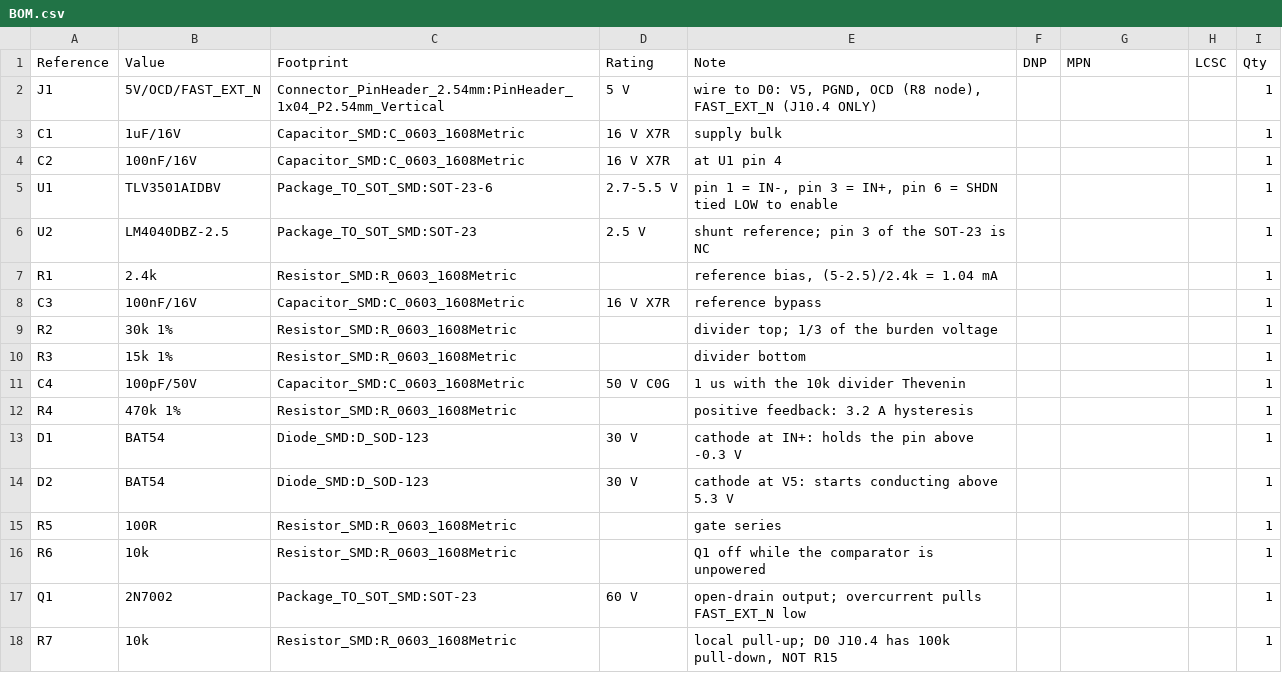
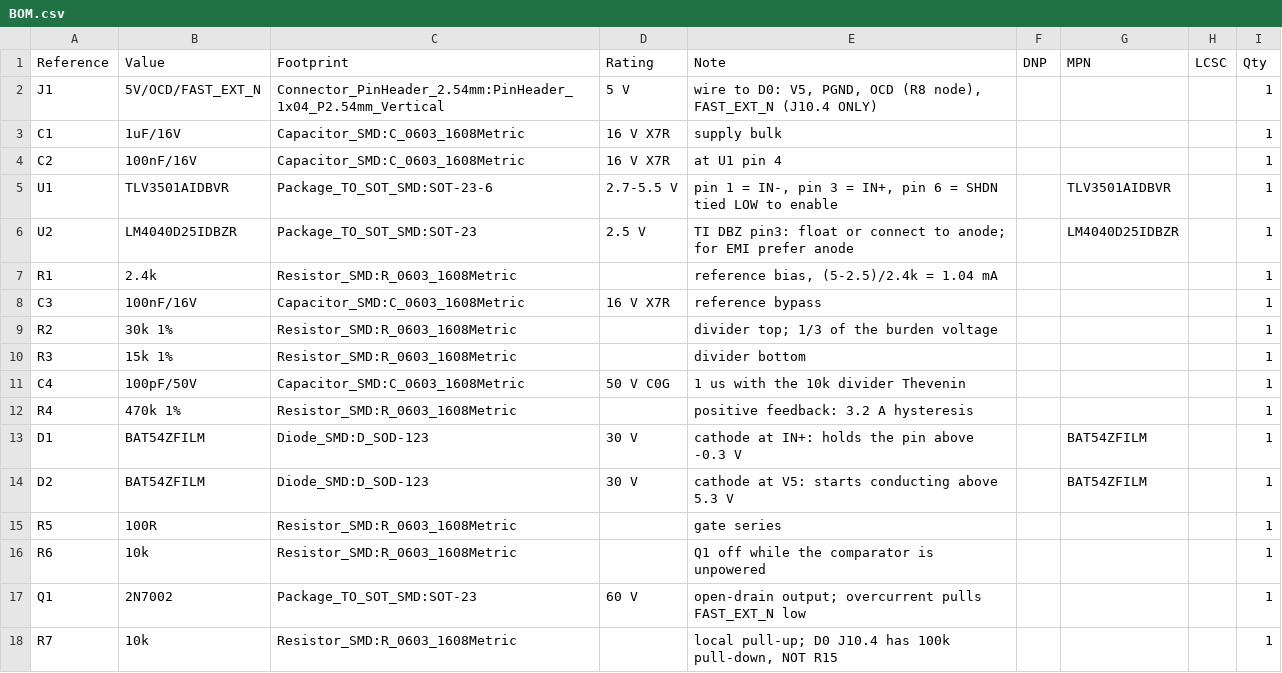
Before and after one commit to czy0126/CZY, a CSV file: pcb/fast_oc/BOM.csv, drawn as a sheet; only a part is shown.

Commit message:
fix(P0): integrate orderable OEM BOM and safe native fabrication snapshots without reverting FAST_EXT_N
* chore(fab): transplant offline OEM and immutable file-integrity helpers, excluding unsafe old-polarity generated boards

* fix(P0 OEM): preserve FAST_EXT_N shutdown while selecting real TI/ST MPNs and offline symbols

* fix(CI): reuse embedded SR symbols offline while preserving selected AO3400A Q41

* fix(D0 OEM): use ST SOD123 orderable BAT54ZFILM for 14 CT/gate instances

* fix(D0): allow frozen schematic-symbol consistency checks without external KiCad library

* test(CI): replace checkout mtime guessing with schematic hash and cached ERC evidence

* tools(fab): add fail-closed value-only OEM native regeneration and manifest sync

* docs(P0): explicitly forbid old active-low FAST_TRIP direct connection and label cached KiCad evidence

* ci(fab): run controlled value-only native CAD snapshot rebuild in isolated branch

* fix(fab): keep separate SR Value vs OEM MPN fields and exactly reproduce official assembly drawing

* perf(fab): skip pointless 71-part SR PCB rerouting for MPN-only change

* chore(fab): refresh OEM native snapshots without KiCad; approvals remain false

* fix(fab): pin LF for KiCad Gerber/drill/netlist metadata across Windows/Linux

* ci: cancel superseded duplicate Windows full-suite runs on same feature branch

* fix(SR): align Q41 OEM candidate MPN and reports without concealing thermal-pulse uncertainty

* chore(fab): refresh OEM native snapshots without KiCad; approvals remain false

---------

Co-authored-by: github-actions[bot] <41898282+github-actions[bot]@users.noreply.github.com>

```diff
--- a/pcb/fast_oc/BOM.csv
+++ b/pcb/fast_oc/BOM.csv
@@ -4,4 +4,4 @@ C1,1uF/16V,Capacitor_SMD:C_0603_1608Metric,16 V X7R,supply bulk,,,,1
 C2,100nF/16V,Capacitor_SMD:C_0603_1608Metric,16 V X7R,at U1 pin 4,,,,1
-U1,TLV3501AIDBV,Package_TO_SOT_SMD:SOT-23-6,2.7-5.5 V,"pin 1 = IN-, pin 3 = IN+, pin 6 = SHDN tied LOW to enable",,,,1
-U2,LM4040DBZ-2.5,Package_TO_SOT_SMD:SOT-23,2.5 V,shunt reference; pin 3 of the SOT-23 is NC,,,,1
+U1,TLV3501AIDBVR,Package_TO_SOT_SMD:SOT-23-6,2.7-5.5 V,"pin 1 = IN-, pin 3 = IN+, pin 6 = SHDN tied LOW to enable",,TLV3501AIDBVR,,1
+U2,LM4040D25IDBZR,Package_TO_SOT_SMD:SOT-23,2.5 V,TI DBZ pin3: float or connect to anode; for EMI prefer anode,,LM4040D25IDBZR,,1
 R1,2.4k,Resistor_SMD:R_0603_1608Metric,,"reference bias, (5-2.5)/2.4k = 1.04 mA",,,,1
@@ -12,4 +12,4 @@ C4,100pF/50V,Capacitor_SMD:C_0603_1608Metric,50 V C0G,1 us with the 10k divider
 R4,470k 1%,Resistor_SMD:R_0603_1608Metric,,positive feedback: 3.2 A hysteresis,,,,1
-D1,BAT54,Diode_SMD:D_SOD-123,30 V,cathode at IN+: holds the pin above -0.3 V,,,,1
-D2,BAT54,Diode_SMD:D_SOD-123,30 V,cathode at V5: starts conducting above 5.3 V,,,,1
+D1,BAT54ZFILM,Diode_SMD:D_SOD-123,30 V,cathode at IN+: holds the pin above -0.3 V,,BAT54ZFILM,,1
+D2,BAT54ZFILM,Diode_SMD:D_SOD-123,30 V,cathode at V5: starts conducting above 5.3 V,,BAT54ZFILM,,1
 R5,100R,Resistor_SMD:R_0603_1608Metric,,gate series,,,,1
```
Also changed, not shown: pcb/d0_protection/BOM.csv, pcb/fast_oc/fab/fast_oc-pos.csv, 34 other files.
